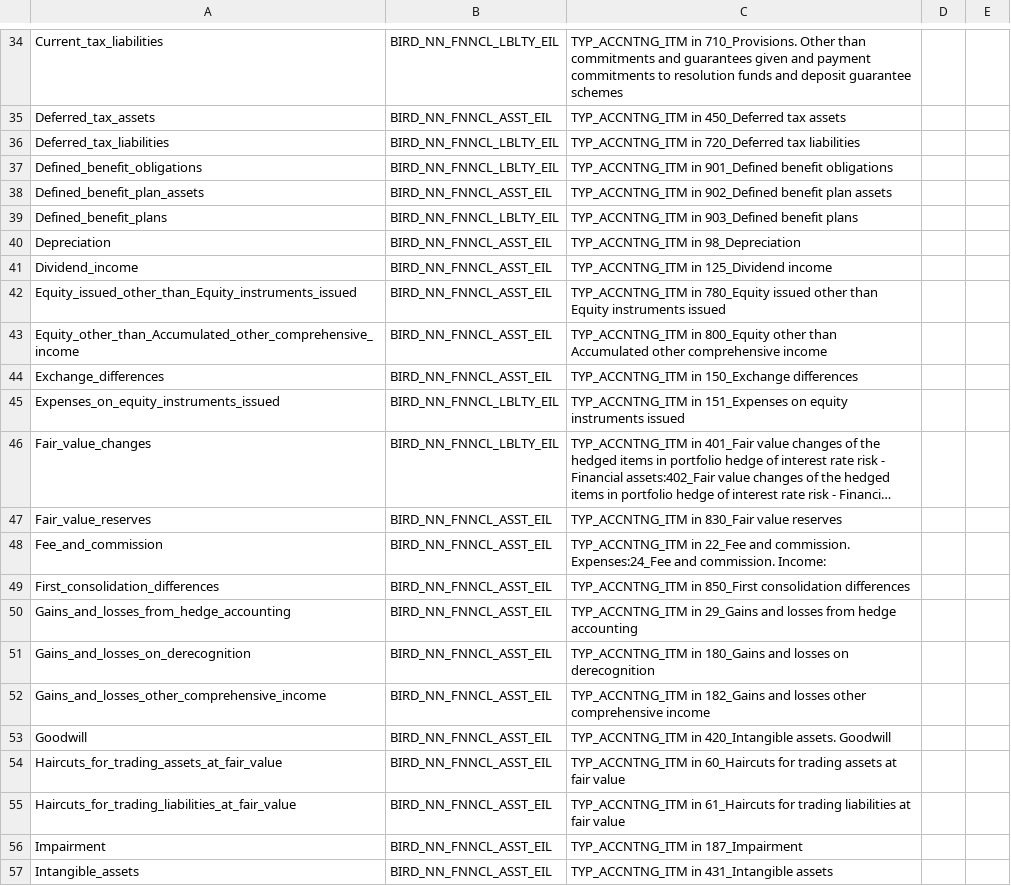
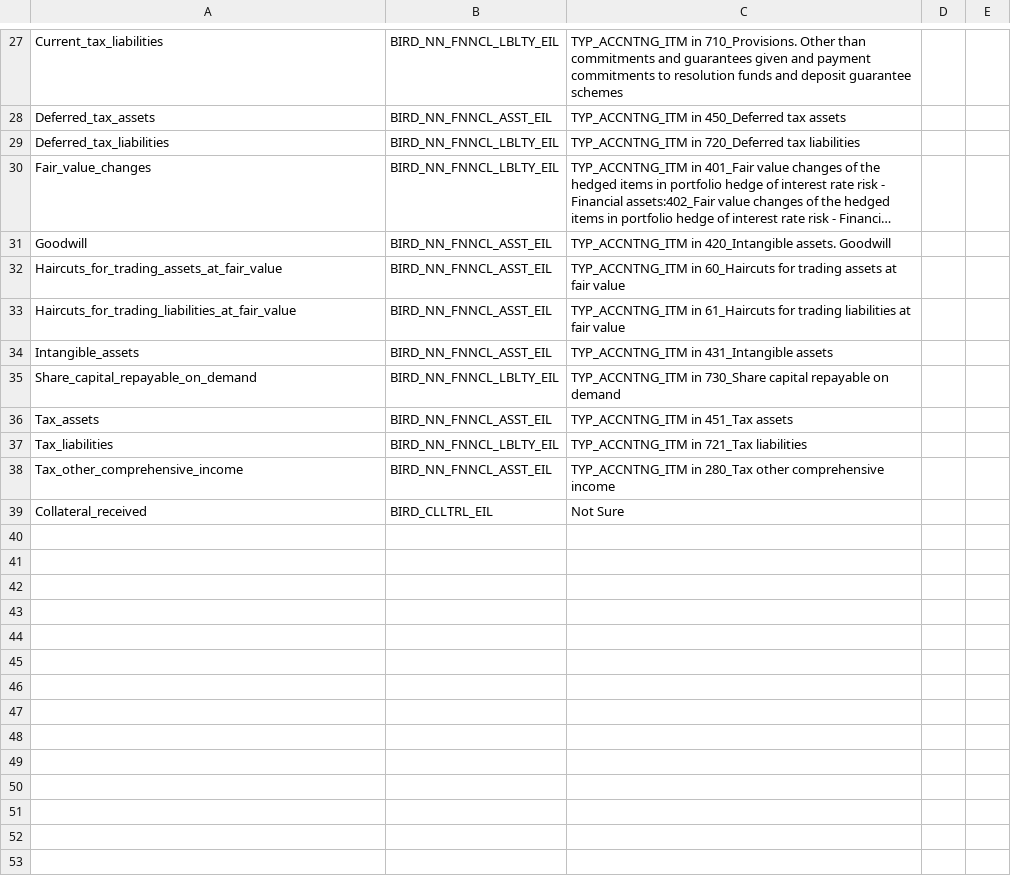
Before and after one commit to eclipse-efbt/efbt, a CSV file: ecore4reg/python/resources/table_part_definitions.csv, drawn as a sheet; only a part is shown, gaps mark what is left out; the shorter side is filled out with more unchanged rows; long unchanged cells end in …; the diff covers the shown part only; the diff names each change by its address in the sheet, - before the commit and + after, or states it on an @@ line.

Commit message:
Autogenerate table_parts csv file #1169
https://github.com/eclipse/efbt/issues/1169

```diff
--- a/ecore4reg/python/resources/table_part_definitions.csv
+++ b/ecore4reg/python/resources/table_part_definitions.csv
-row 37: Defined_benefit_obligations | BIRD_NN_FNNCL_LBLTY_EIL | TYP_ACCNTNG_ITM in 901_Defined benefit obligations
-row 38: Defined_benefit_plan_assets | BIRD_NN_FNNCL_ASST_EIL | TYP_ACCNTNG_ITM in 902_Defined benefit plan assets
-row 39: Defined_benefit_plans | BIRD_NN_FNNCL_LBLTY_EIL | TYP_ACCNTNG_ITM in 903_Defined benefit plans
-row 40: Depreciation | BIRD_NN_FNNCL_ASST_EIL | TYP_ACCNTNG_ITM in 98_Depreciation
-row 41: Dividend_income | BIRD_NN_FNNCL_ASST_EIL | TYP_ACCNTNG_ITM in 125_Dividend income
-row 42: Equity_issued_other_than_Equity_instruments_issued | BIRD_NN_FNNCL_ASST_EIL | TYP_ACCNTNG_ITM in 780_Equity issued other than Equity instruments issued
-row 43: Equity_other_than_Accumulated_other_comprehensive_income | BIRD_NN_FNNCL_ASST_EIL | TYP_ACCNTNG_ITM in 800_Equity other than Accumulated other comprehensive income
-row 44: Exchange_differences | BIRD_NN_FNNCL_ASST_EIL | TYP_ACCNTNG_ITM in 150_Exchange differences
-row 45: Expenses_on_equity_instruments_issued | BIRD_NN_FNNCL_LBLTY_EIL | TYP_ACCNTNG_ITM in 151_Expenses on equity instruments issued
-row 47: Fair_value_reserves | BIRD_NN_FNNCL_ASST_EIL | TYP_ACCNTNG_ITM in 830_Fair value reserves
-row 48: Fee_and_commission | BIRD_NN_FNNCL_ASST_EIL | TYP_ACCNTNG_ITM in 22_Fee and commission. Expenses:24_Fee and commission. Income:
-row 49: First_consolidation_differences | BIRD_NN_FNNCL_ASST_EIL | TYP_ACCNTNG_ITM in 850_First consolidation differences
-row 50: Gains_and_losses_from_hedge_accounting | BIRD_NN_FNNCL_ASST_EIL | TYP_ACCNTNG_ITM in 29_Gains and losses from hedge accounting
-row 51: Gains_and_losses_on_derecognition | BIRD_NN_FNNCL_ASST_EIL | TYP_ACCNTNG_ITM in 180_Gains and losses on derecognition
-row 52: Gains_and_losses_other_comprehensive_income | BIRD_NN_FNNCL_ASST_EIL | TYP_ACCNTNG_ITM in 182_Gains and losses other comprehensive income
-row 56: Impairment | BIRD_NN_FNNCL_ASST_EIL | TYP_ACCNTNG_ITM in 187_Impairment
```
Also changed, not shown: 32 removed rows elsewhere in this file, ecore4reg/python/resources/table_part_main_catagory.csv.
